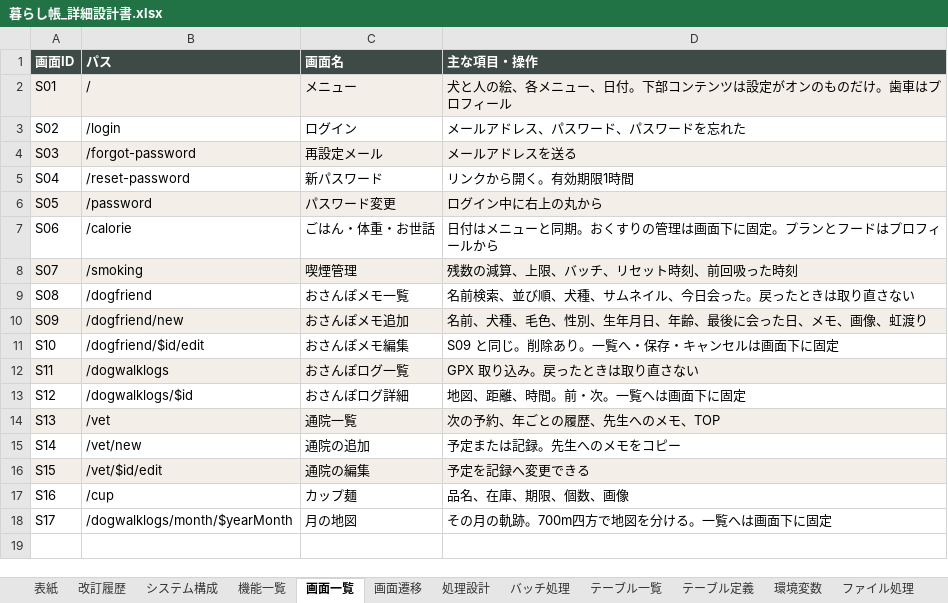
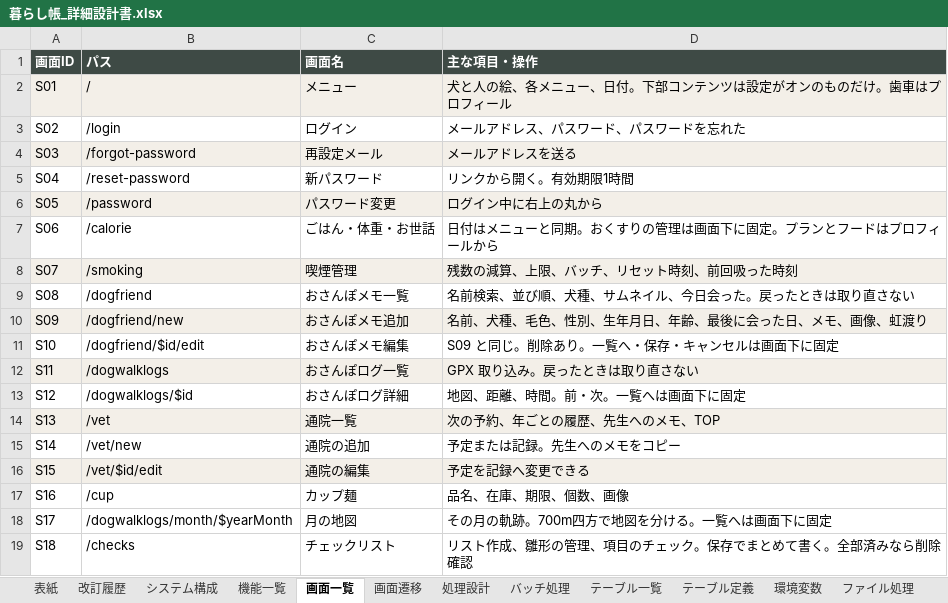
Before and after one commit to uhot33-create/keystone, an Excel workbook: docs/暮らし帳_詳細設計書.xlsx, sheet 画面一覧, drawn as a sheet; values as stored, in another font and other column widths than the file's, no borders; the diff names each change by its address in the sheet, - before the commit and + after, or states it on an @@ line.

```diff
--- a/docs/暮らし帳_詳細設計書.xlsx (sheet 画面一覧)
+++ b/docs/暮らし帳_詳細設計書.xlsx (sheet 画面一覧)
+row 19: S18 | /checks | チェックリスト | リスト作成、雛形の管理、項目のチェック。保存でまとめて書く。全部済みなら削除確認
```
Also changed, not shown: sheet テーブル一覧, sheet ファイル処理, sheet 機能一覧, sheet 改訂履歴, 1 other file.
